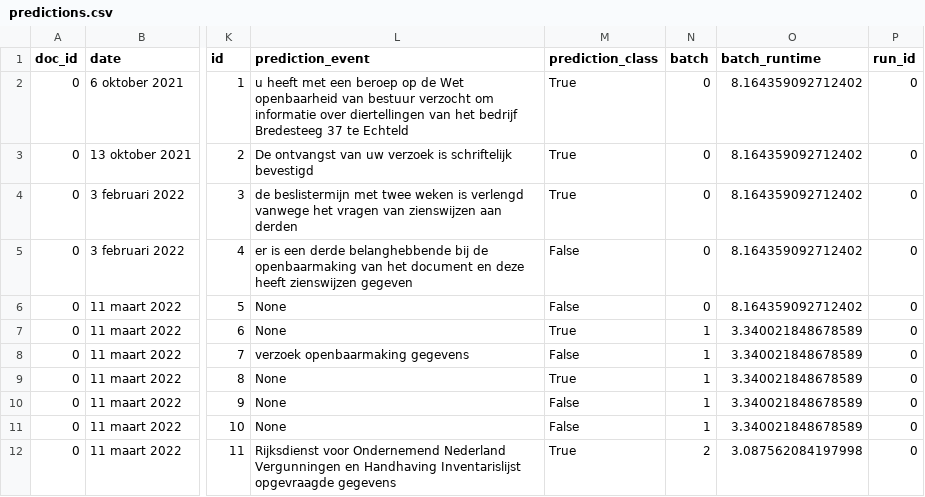
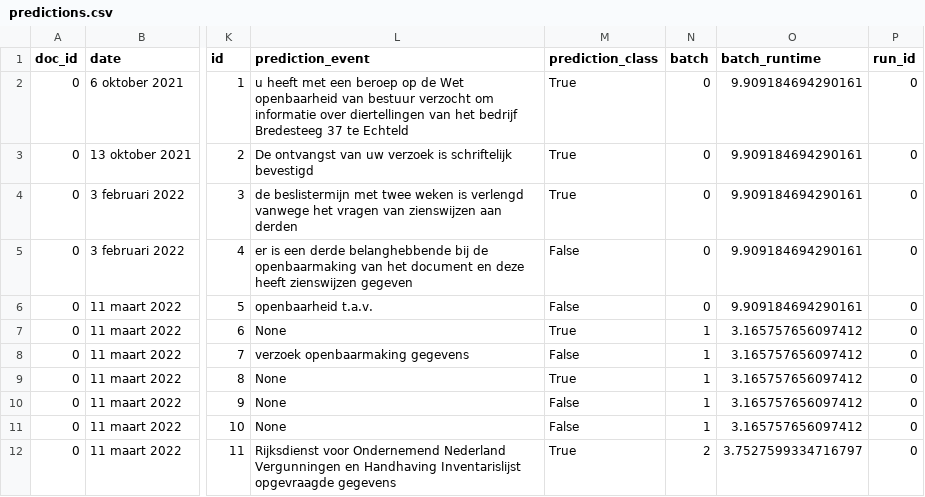
Before and after one commit to FemkeBakker/Timeline-Extraction, a CSV file: demo/output/results/predictions.csv, drawn as a sheet; only a part is shown, gaps mark what is left out; the diff names each change by its address in the sheet, - before the commit and + after, or states it on an @@ line.

Commit message:
clean up demo

```diff
--- a/demo/output/results/predictions.csv
+++ b/demo/output/results/predictions.csv
-O2:O6 (batch_runtime): 8.164359092712402
+O2:O6 (batch_runtime): 9.909184694290161
-L6 (prediction_event): None
+L6 (prediction_event): openbaarheid t.a.v.
-O7:O11 (batch_runtime): 3.340021848678589
+O7:O11 (batch_runtime): 3.165757656097412
-O12 (batch_runtime): 3.087562084197998
+O12 (batch_runtime): 3.7527599334716797
```
Also changed, not shown: demo/output/results/chatgptpredictions.csv, 4 other files.
